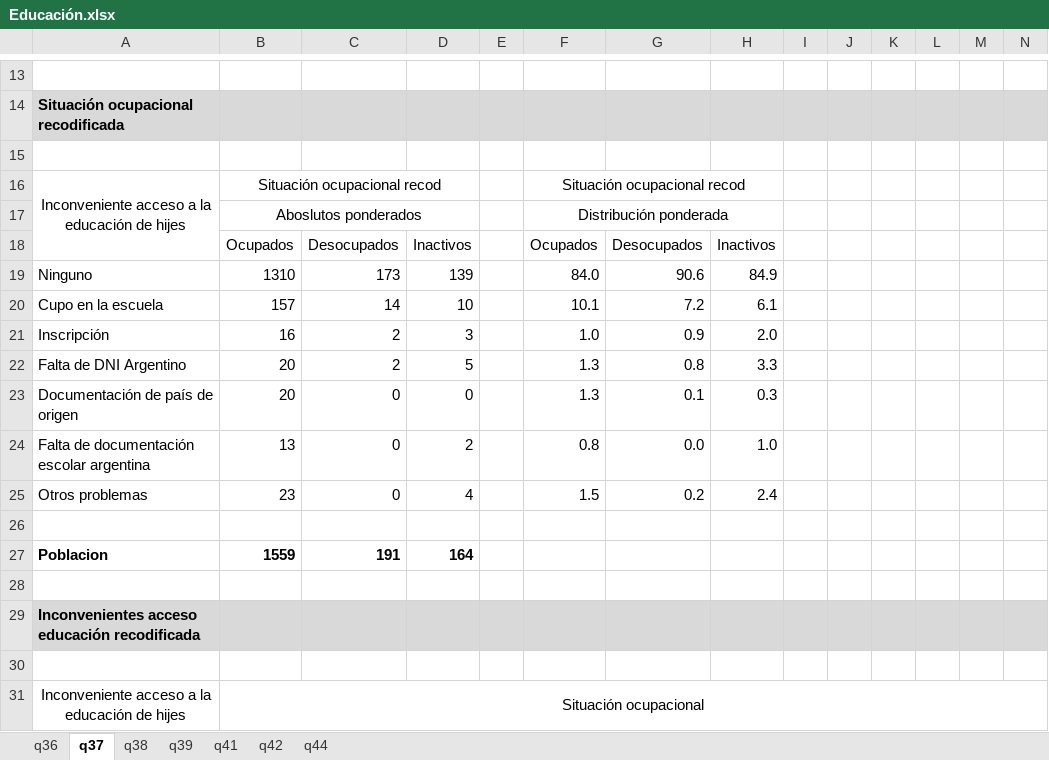
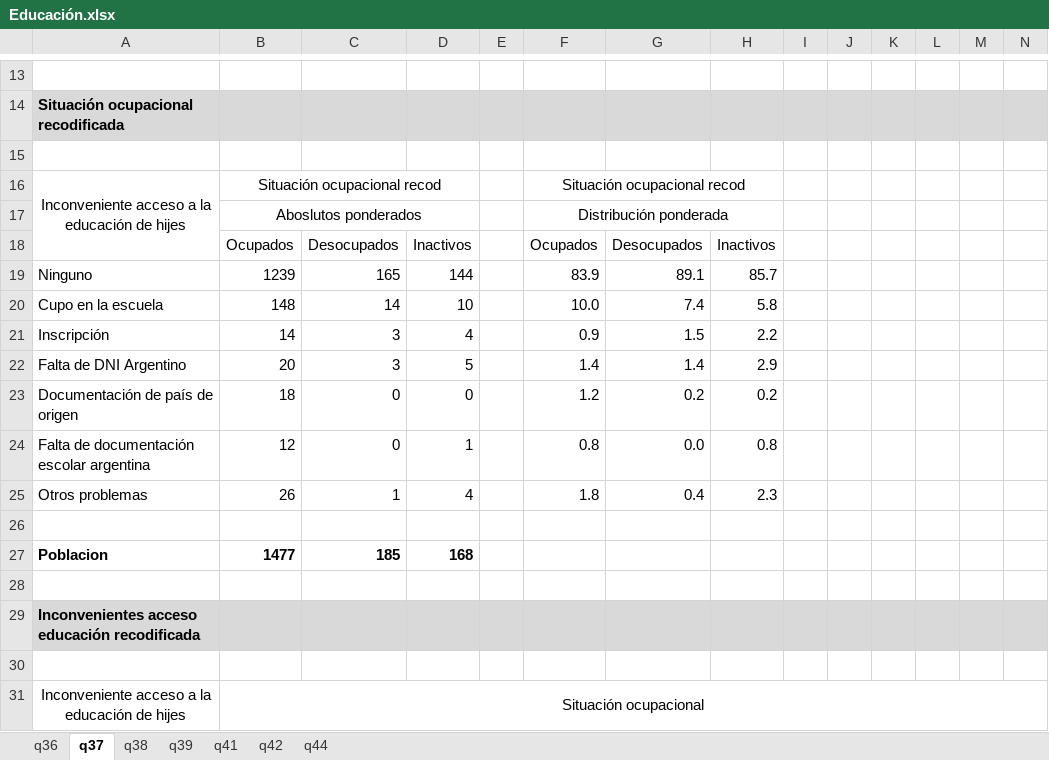
Before and after one commit to natdebandi/enma2023, an Excel workbook: tables/3.Educación/Educación.xlsx, sheet q37, drawn as a sheet; only a part is shown, gaps mark what is left out; values as stored, in another font and other column widths than the file's, no borders; removed rows and columns are numbered as before the commit, all else as after; rows hold the shown columns only; the diff covers the shown part only; the diff names each change by its address in the sheet, - before the commit and + after, or states it on an @@ line.

```diff
--- a/tables/3.Educación/Educación.xlsx (sheet q37)
+++ b/tables/3.Educación/Educación.xlsx (sheet q37)
-row 19: Ninguno | 1310 | 173 | 139 |  | 84.0 | 90.6 | 84.9
+row 19: Ninguno | 1239 | 165 | 144 |  | 83.9 | 89.1 | 85.7
-B20: 157
+B20: 148
-F20: 10.1
+F20: 10.0
-G20: 7.2
+G20: 7.4
-H20: 6.1
+H20: 5.8
-row 21: Inscripción | 16 | 2 | 3 |  | 1.0 | 0.9 | 2.0
+row 21: Inscripción | 14 | 3 | 4 |  | 0.9 | 1.5 | 2.2
-C22: 2
+C22: 3
-F22: 1.3
+F22: 1.4
-G22: 0.8
+G22: 1.4
-H22: 3.3
+H22: 2.9
-B23: 20
+B23: 18
-F23: 1.3
+F23: 1.2
-G23: 0.1
+G23: 0.2
-H23: 0.3
+H23: 0.2
-B24: 13
+B24: 12
-D24: 2
+D24: 1
-H24: 1.0
+H24: 0.8
-row 25: Otros problemas | 23 | 0 | 4 |  | 1.5 | 0.2 | 2.4
+row 25: Otros problemas | 26 | 1 | 4 |  | 1.8 | 0.4 | 2.3
-row 27: Poblacion | 1559 | 191 | 164
+row 27: Poblacion | 1477 | 185 | 168
```
Also changed, not shown: 5 added rows, 5 removed rows and 86 edited cells elsewhere in this sheet, sheet q41, sheet q38, sheet q36, sheet q39, tables/3.Educación/cuadros_educacion.xlsx, 1 other file.
